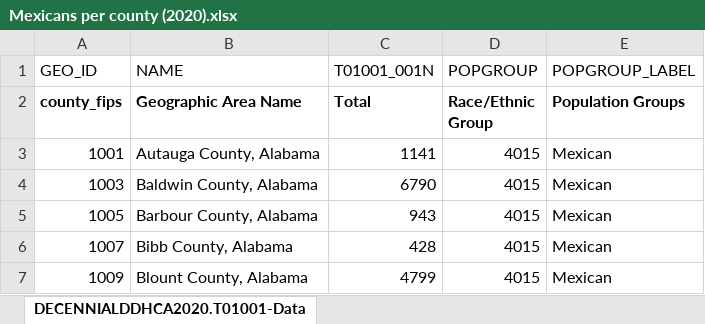
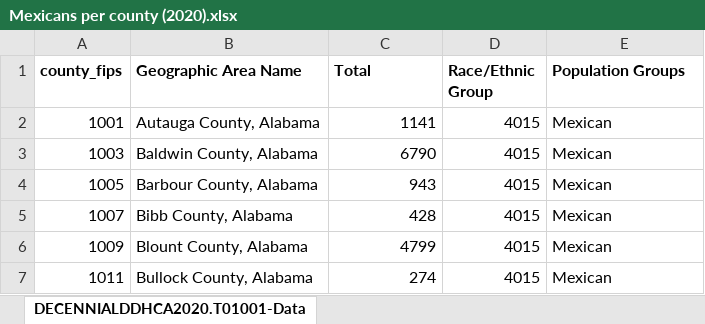
Before and after one commit to AlvaroPLZ/Proyecto---SIP-D, an Excel workbook: BASES DE DATOS/Race:Ethnicity_County level/All Counties_2020/2020_All Counties_Mexican/Mexicans per county (2020).xlsx, sheet DECENNIALDDHCA2020.T01001-Data, drawn as a sheet; only a part is shown; the shorter side is filled out with more unchanged rows; values as stored, in another font and other column widths than the file's, no borders; the diff names each change by its address in the sheet, - before the commit and + after, or states it on an @@ line.

```diff
--- a/BASES DE DATOS/Race:Ethnicity_County level/All Counties_2020/2020_All Counties_Mexican/Mexicans per county (2020).xlsx (sheet DECENNIALDDHCA2020.T01001-Data)
+++ b/BASES DE DATOS/Race:Ethnicity_County level/All Counties_2020/2020_All Counties_Mexican/Mexicans per county (2020).xlsx (sheet DECENNIALDDHCA2020.T01001-Data)
-row 1: GEO_ID | NAME | T01001_001N | POPGROUP | POPGROUP_LABEL
```
Also changed, not shown: 4 other files.
